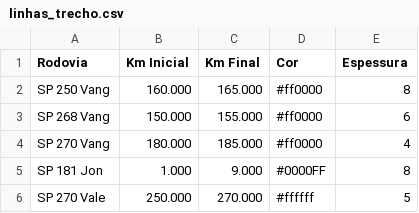
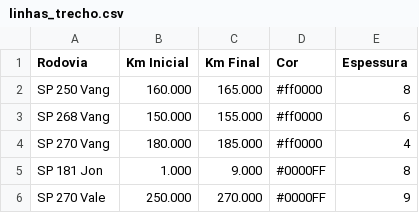
Before and after one commit to rodrigohenriquecc/dr02-map-site, a CSV file: DadosSite/linhas_trecho.csv, drawn as a sheet.

Commit message:
Atualizar dados CSV - 15/07/2025 15:21

```diff
--- a/DadosSite/linhas_trecho.csv
+++ b/DadosSite/linhas_trecho.csv
@@ -5,2 +5,2 @@ SP 270 Vang,180.000,185.000,#ff0000,4
 SP 181 Jon,1.000,9.000,#0000FF,8
-SP 270 Vale,250.000,270.000,#ffffff,5
+SP 270 Vale,250.000,270.000,#0000FF,9
```
